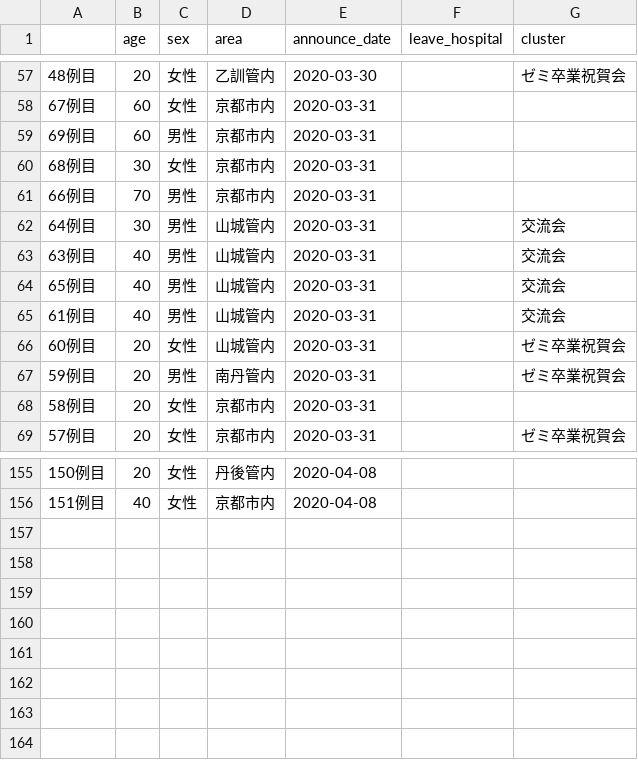
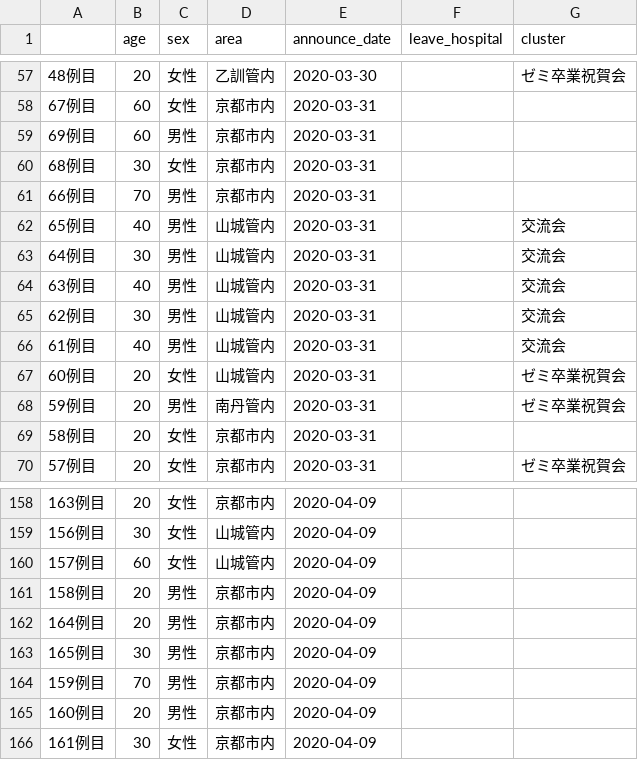
Before and after one commit to mazarimono/chomoku, a CSV file: src/kyoto-covid.csv, drawn as a sheet; only a part is shown, gaps mark what is left out; the diff covers the shown part only.

Commit message:
update data 4/9

```diff
--- a/src/kyoto-covid.csv
+++ b/src/kyoto-covid.csv
@@ -61,5 +61,6 @@
 66例目,70,男性,京都市内,2020-03-31,,
+65例目,40,男性,山城管内,2020-03-31,,交流会
 64例目,30,男性,山城管内,2020-03-31,,交流会
 63例目,40,男性,山城管内,2020-03-31,,交流会
-65例目,40,男性,山城管内,2020-03-31,,交流会
+62例目,30,男性,山城管内,2020-03-31,,交流会
 61例目,40,男性,山城管内,2020-03-31,,交流会
@@ -155,2 +158,9 @@
-150例目,20,女性,丹後管内,2020-04-08,,
-151例目,40,女性,京都市内,2020-04-08,,
+163例目,20,女性,京都市内,2020-04-09,,
+156例目,30,女性,山城管内,2020-04-09,,
+157例目,60,女性,山城管内,2020-04-09,,
+158例目,20,男性,京都市内,2020-04-09,,
+164例目,20,男性,京都市内,2020-04-09,,
+165例目,30,男性,京都市内,2020-04-09,,
+159例目,70,男性,京都市内,2020-04-09,,
+160例目,20,男性,京都市内,2020-04-09,,
+161例目,30,女性,京都市内,2020-04-09,,
```
Also changed, not shown: 3 added rows, 42 moved rows and 1 edited cell elsewhere in this file, src/covid19-testing.csv, 3 other files.
